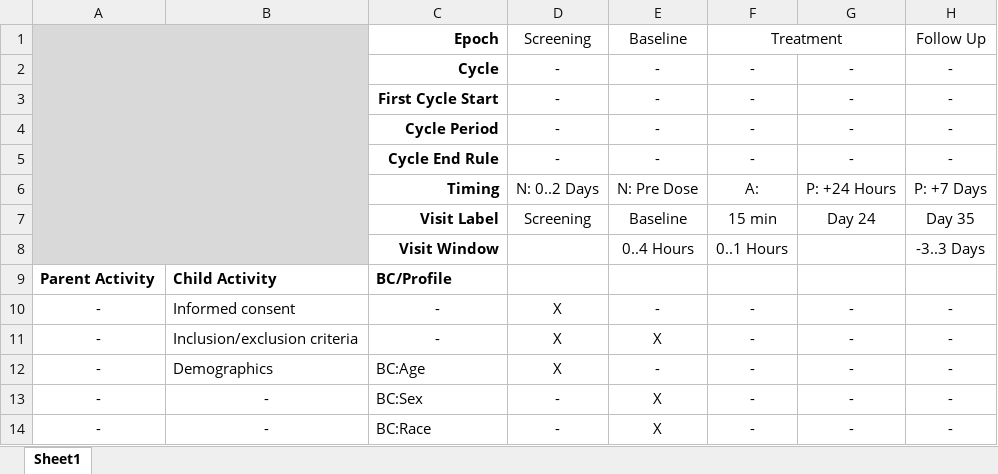
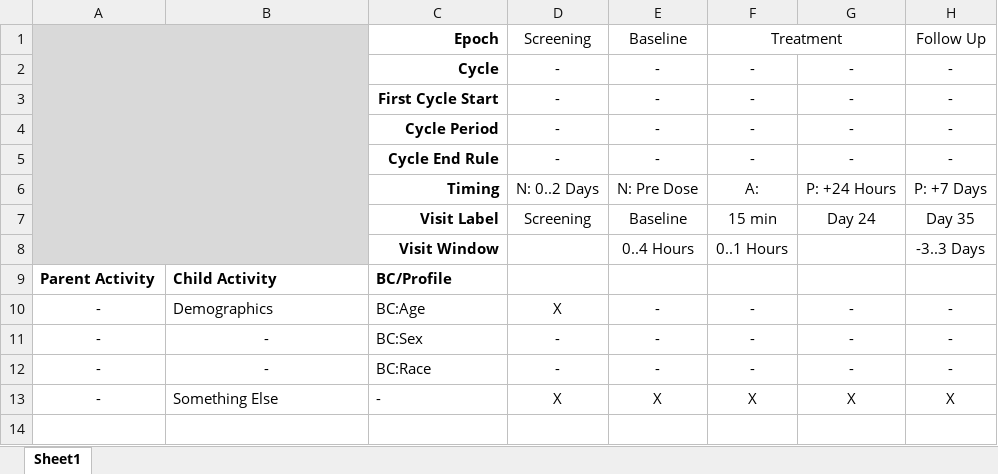
Before and after one commit to cdisc-org/usdm, an Excel workbook: source_data/simple_1.xlsx, sheet Sheet1, drawn as a sheet; values as stored, in another font and other column widths than the file's, no borders; removed rows and columns are numbered as before the commit, all else as after; the diff names each change by its address in the sheet, - before the commit and + after, or states it on an @@ line.

```diff
--- a/source_data/simple_1.xlsx (sheet Sheet1)
+++ b/source_data/simple_1.xlsx (sheet Sheet1)
-row 10: - | Informed consent | - | X | - | - | - | -
-row 11: - | Inclusion/exclusion criteria | - | X | X | - | - | -
-E11:E12: X
+E11:E12: -
+row 13: - | Something Else | - | X | X | X | X | X
```
Also changed, not shown: source_data/simple_2.xlsx, 5 other files.
